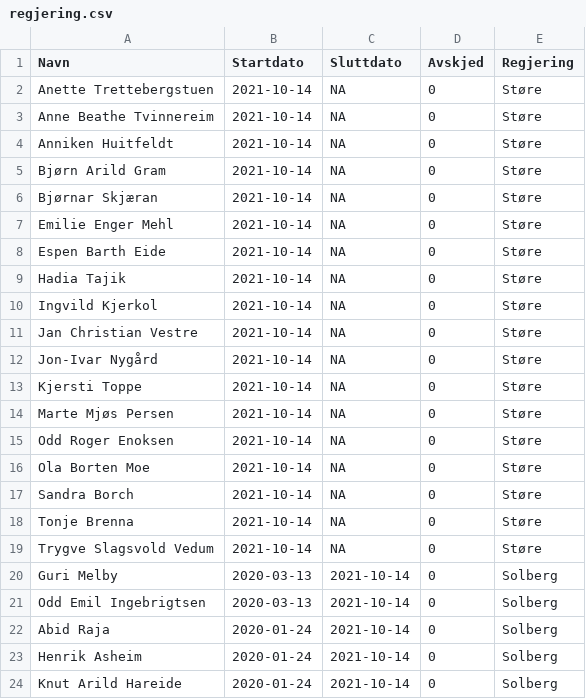
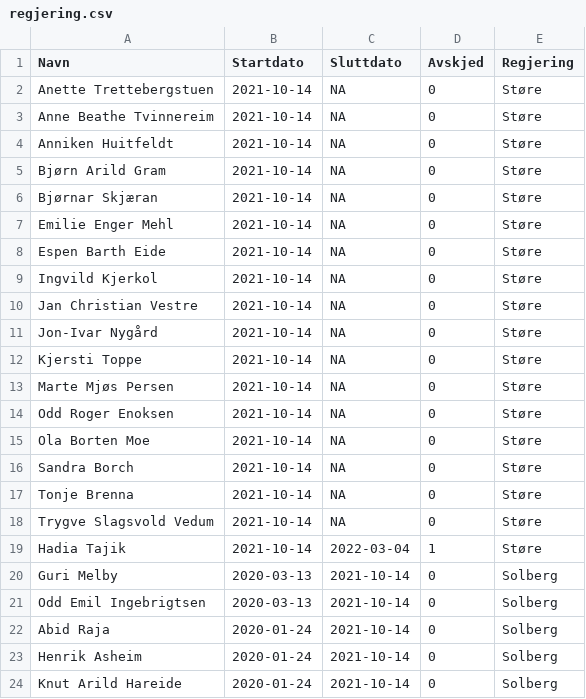
Before and after one commit to hmalmedal/minister, a CSV file: regjering.csv, drawn as a sheet; only a part is shown; removed rows and columns are numbered as before the commit, all else as after; the diff names each change by its address in the sheet, - before the commit and + after, or states it on an @@ line.

Commit message:
Avgang

```diff
--- a/regjering.csv
+++ b/regjering.csv
-row 9: Hadia Tajik | 2021-10-14 | NA | 0 | Støre
+row 19: Hadia Tajik | 2021-10-14 | 2022-03-04 | 1 | Støre
```
